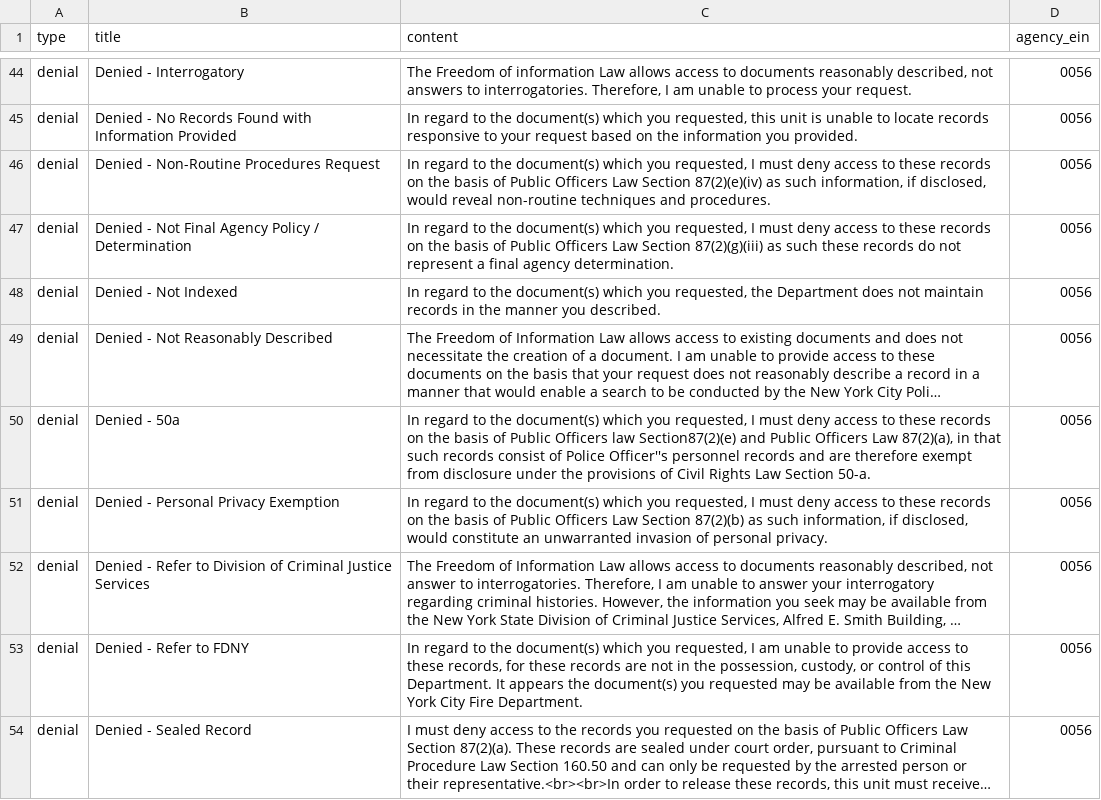
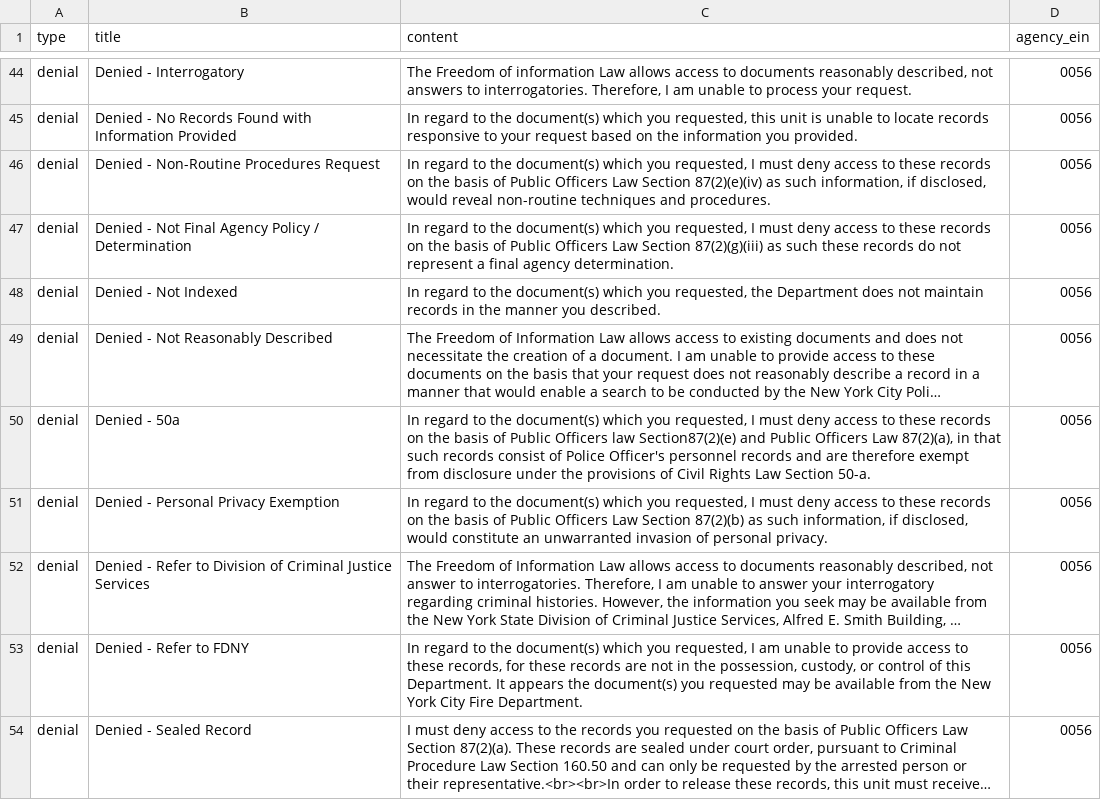
Before and after one commit to CityOfNewYork/NYCOpenRecords, a CSV file: data/reasons.csv, drawn as a sheet; only a part is shown, gaps mark what is left out; long unchanged cells end in …; the diff names each change by its address in the sheet, - before the commit and + after, or states it on an @@ line.

Commit message:
Fixed typo in NYPD reason

```diff
--- a/data/reasons.csv
+++ b/data/reasons.csv
-C50 (content): …of Police Officer''s personnel records…
+C50 (content): …of Police Officer's personnel records…
```
